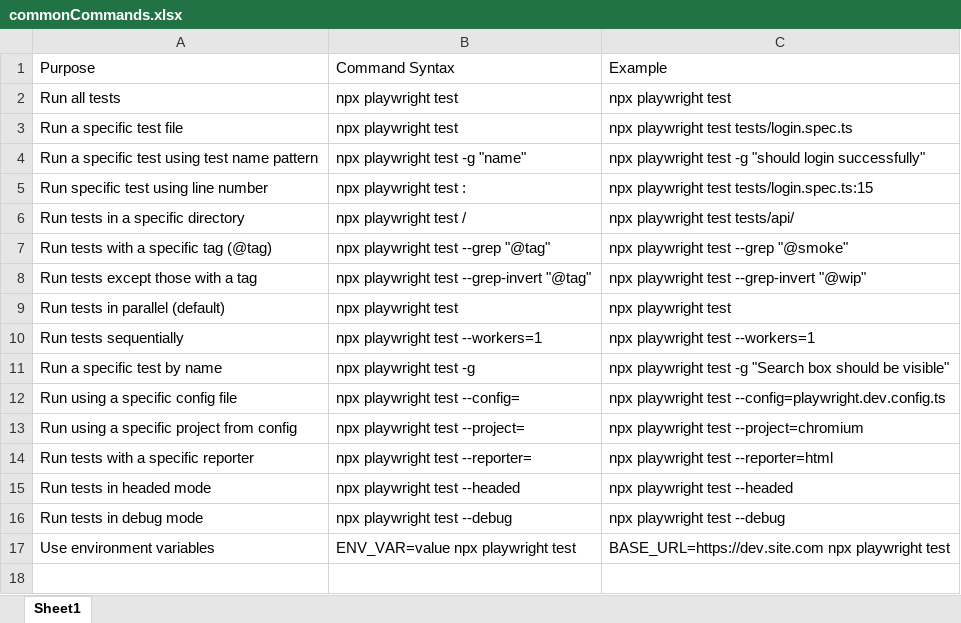
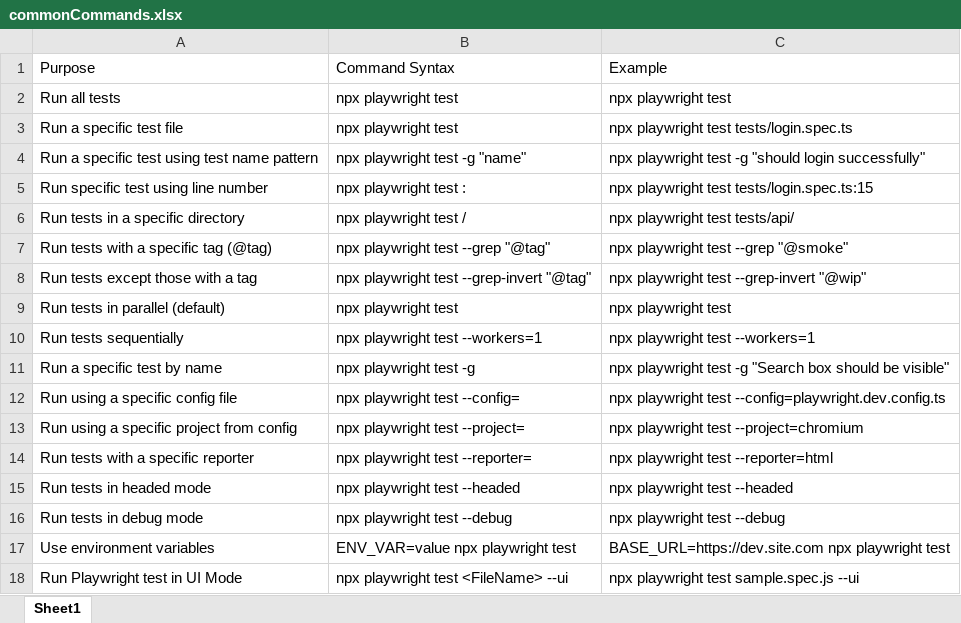
Before and after one commit to Amresh21/AmreshPlaywrightJslearn, an Excel workbook: commonCommands.xlsx, sheet Sheet1, drawn as a sheet; values as stored, in another font and other column widths than the file's, no borders; the diff names each change by its address in the sheet, - before the commit and + after, or states it on an @@ line.

```diff
--- a/commonCommands.xlsx (sheet Sheet1)
+++ b/commonCommands.xlsx (sheet Sheet1)
+row 18: Run Playwright test in UI Mode | npx playwright test <FileName> --ui | npx playwright test sample.spec.js --ui
```
Also changed, not shown: 2 other files.
